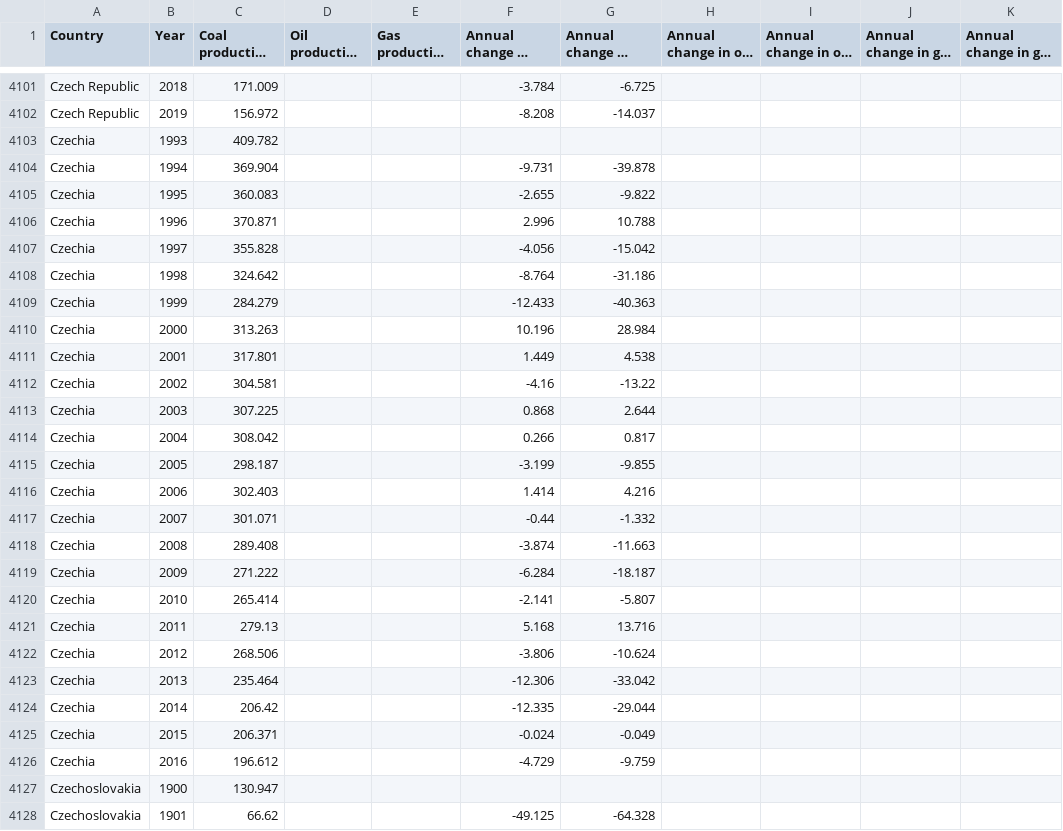
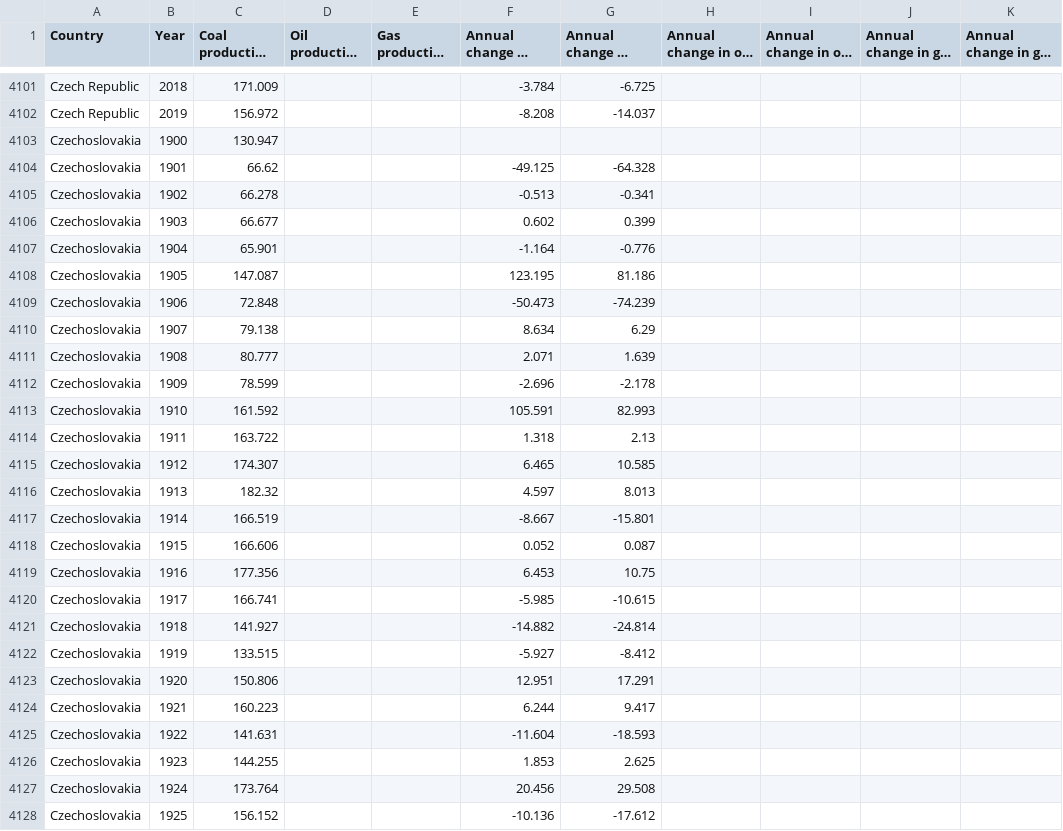
Before and after one commit to owid/energy-data, a CSV file: scripts/grapher/Fossil fuel production (BP & Shift).csv, drawn as a sheet; only a part is shown, gaps mark what is left out; the shorter side is filled out with more unchanged rows; long unchanged cells end in …; rows hold the shown columns only; the diff names each change by its address in the sheet, - before the commit and + after, or states it on an @@ line.

Commit message:
Fix Czech Republic <-> Czechia

```diff
--- a/scripts/grapher/Fossil fuel production (BP & Shift).csv
+++ b/scripts/grapher/Fossil fuel production (BP & Shift).csv
-row 4103: Czechia | 1993 | 409.782
-row 4104: Czechia | 1994 | 369.904 |  |  | -9.731 | -39.878
-row 4105: Czechia | 1995 | 360.083 |  |  | -2.655 | -9.822
-row 4106: Czechia | 1996 | 370.871 |  |  | 2.996 | 10.788
-row 4107: Czechia | 1997 | 355.828 |  |  | -4.056 | -15.042
-row 4108: Czechia | 1998 | 324.642 |  |  | -8.764 | -31.186
-row 4109: Czechia | 1999 | 284.279 |  |  | -12.433 | -40.363
-row 4110: Czechia | 2000 | 313.263 |  |  | 10.196 | 28.984
-row 4111: Czechia | 2001 | 317.801 |  |  | 1.449 | 4.538
-row 4112: Czechia | 2002 | 304.581 |  |  | -4.16 | -13.22
-row 4113: Czechia | 2003 | 307.225 |  |  | 0.868 | 2.644
-row 4114: Czechia | 2004 | 308.042 |  |  | 0.266 | 0.817
-row 4115: Czechia | 2005 | 298.187 |  |  | -3.199 | -9.855
-row 4116: Czechia | 2006 | 302.403 |  |  | 1.414 | 4.216
-row 4117: Czechia | 2007 | 301.071 |  |  | -0.44 | -1.332
-row 4118: Czechia | 2008 | 289.408 |  |  | -3.874 | -11.663
-row 4119: Czechia | 2009 | 271.222 |  |  | -6.284 | -18.187
-row 4120: Czechia | 2010 | 265.414 |  |  | -2.141 | -5.807
-row 4121: Czechia | 2011 | 279.13 |  |  | 5.168 | 13.716
-row 4122: Czechia | 2012 | 268.506 |  |  | -3.806 | -10.624
-row 4123: Czechia | 2013 | 235.464 |  |  | -12.306 | -33.042
-row 4124: Czechia | 2014 | 206.42 |  |  | -12.335 | -29.044
-row 4125: Czechia | 2015 | 206.371 |  |  | -0.024 | -0.049
-row 4126: Czechia | 2016 | 196.612 |  |  | -4.729 | -9.759
```
Also changed, not shown: scripts/grapher/Primary energy consumption (BP & Shift).csv, scripts/input/shared/shift_countries.csv, 2 other files.
